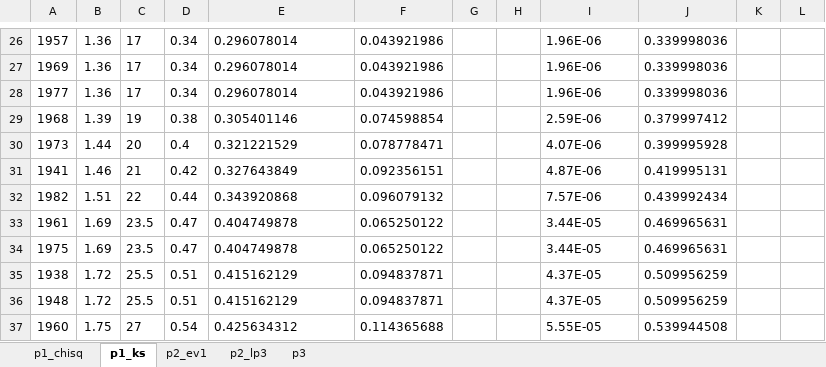
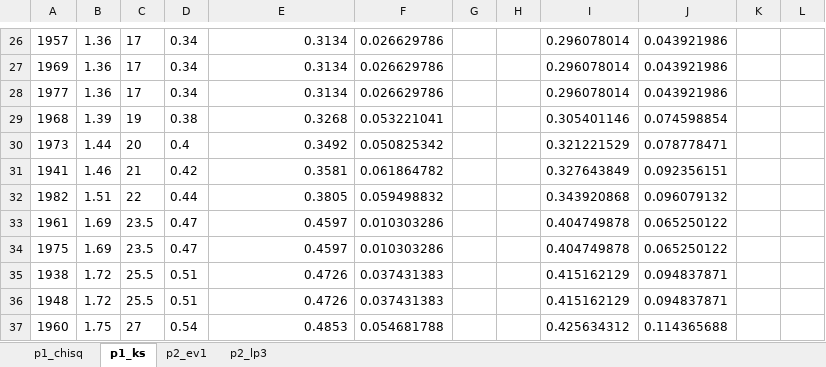
Before and after one commit to M20190649/ut_austin_scripts, an Excel workbook: fall2016/stoch_hydro/hw3/hw3.xlsx, sheet p1_ks, drawn as a sheet; only a part is shown, gaps mark what is left out; values as stored, in another font and other column widths than the file's, no borders; the diff covers the shown part only; the diff names each change by its address in the sheet, - before the commit and + after, or states it on an @@ line.

```diff
--- a/fall2016/stoch_hydro/hw3/hw3.xlsx (sheet p1_ks)
+++ b/fall2016/stoch_hydro/hw3/hw3.xlsx (sheet p1_ks)
-sheet tab: p3
-E26:E37 alignment: left
+E26:E37 alignment: right
-E26:E28: 0.296078014
+E26:E28: 0.3134
-F26:F28: 0.043921986
+F26:F28: 0.026629786
-I26:I28: 1.96E-06
+I26:I28: 0.296078014
-J26:J28: 0.339998036
+J26:J28: 0.043921986
-E29: 0.305401146
+E29: 0.3268
-F29: 0.074598854
+F29: 0.053221041
-I29: 2.59E-06
+I29: 0.305401146
-J29: 0.379997412
+J29: 0.074598854
-E30: 0.321221529
+E30: 0.3492
-F30: 0.078778471
+F30: 0.050825342
-I30: 4.07E-06
+I30: 0.321221529
-J30: 0.399995928
+J30: 0.078778471
-E31: 0.327643849
+E31: 0.3581
-F31: 0.092356151
+F31: 0.061864782
-I31: 4.87E-06
+I31: 0.327643849
-J31: 0.419995131
+J31: 0.092356151
-E32: 0.343920868
+E32: 0.3805
-F32: 0.096079132
+F32: 0.059498832
-I32: 7.57E-06
+I32: 0.343920868
-J32: 0.439992434
+J32: 0.096079132
-E33:E34: 0.404749878
+E33:E34: 0.4597
-F33:F34: 0.065250122
+F33:F34: 0.010303286
-I33:I34: 3.44E-05
+I33:I34: 0.404749878
-J33:J34: 0.469965631
+J33:J34: 0.065250122
-E35:E36: 0.415162129
+E35:E36: 0.4726
-F35:F36: 0.094837871
+F35:F36: 0.037431383
-I35:I36: 4.37E-05
+I35:I36: 0.415162129
-J35:J36: 0.509956259
+J35:J36: 0.094837871
-E37: 0.425634312
+E37: 0.4853
-F37: 0.114365688
+F37: 0.054681788
-I37: 5.55E-05
+I37: 0.425634312
-J37: 0.539944508
+J37: 0.114365688
```
Also changed, not shown: 1 added row, 1 removed row, 156 edited cells and cell formats elsewhere in this sheet, sheet p2_lp3, sheet p2_ev1, sheet p1_chisq, formulas that keep their value, hidden cells, charts or pictures.
